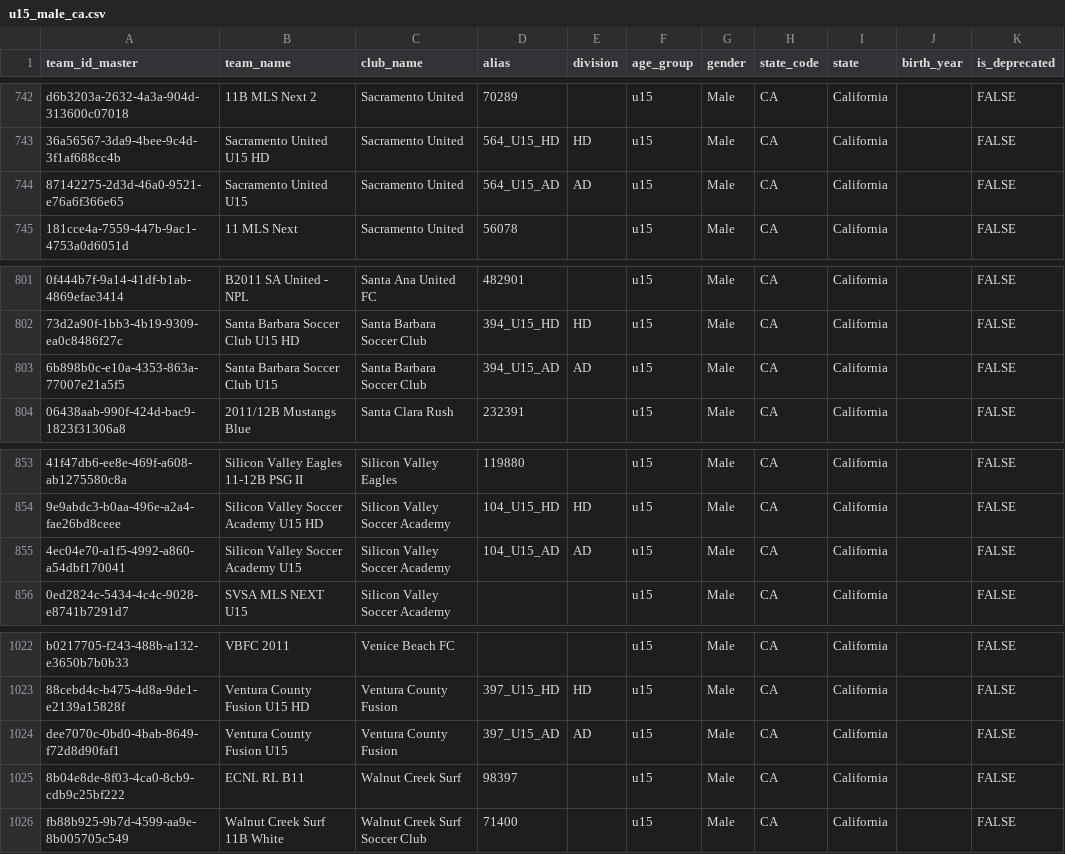
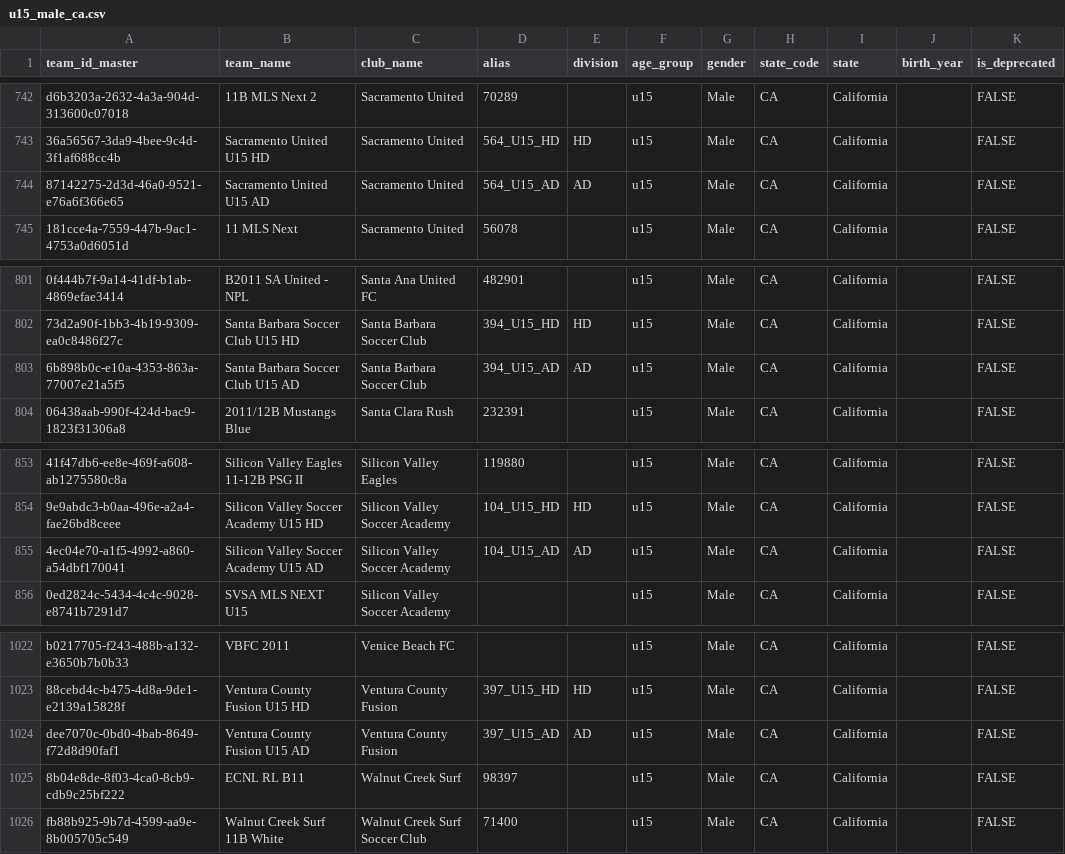
Before and after one commit to dallasheidt14/PitchRank, a CSV file: u15_male_ca.csv, drawn as a sheet; only a part is shown, gaps mark what is left out; the diff covers the shown part only; the diff names each change by its address in the sheet, - before the commit and + after, or states it on an @@ line.

```diff
--- a/u15_male_ca.csv
+++ b/u15_male_ca.csv
-B744 (team_name): Sacramento United U15
+B744 (team_name): Sacramento United U15 AD
-B803 (team_name): Santa Barbara Soccer Club U15
+B803 (team_name): Santa Barbara Soccer Club U15 AD
-B855 (team_name): Silicon Valley Soccer Academy U15
+B855 (team_name): Silicon Valley Soccer Academy U15 AD
-B1024 (team_name): Ventura County Fusion U15
+B1024 (team_name): Ventura County Fusion U15 AD
```
Also changed, not shown: 16 edited cells elsewhere in this file, 5 other files.
